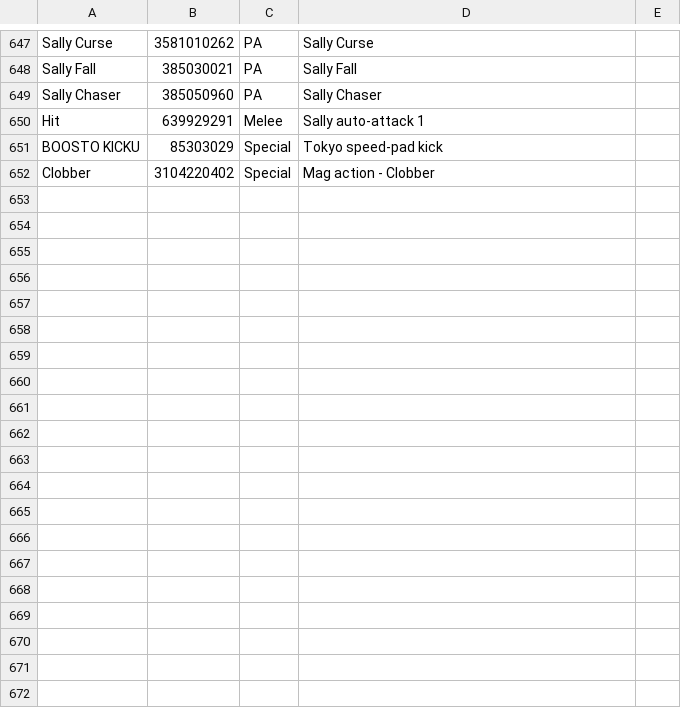
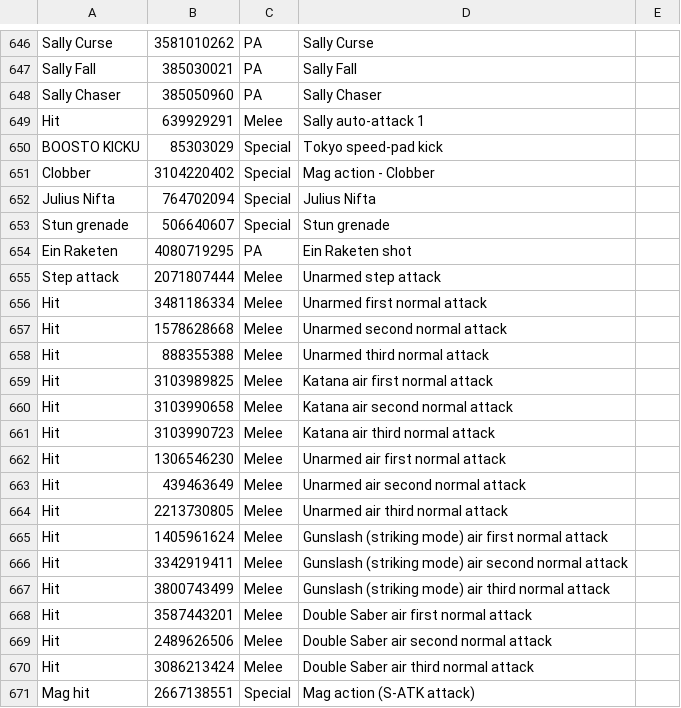
Before and after one commit to VariantXYZ/PSO2ACT, a CSV file: PSO2ACT/skills.csv, drawn as a sheet; only a part is shown, gaps mark what is left out; the diff covers the shown part only; the diff names each change by its address in the sheet, - before the commit and + after, or states it on an @@ line.

Commit message:
Update skills.csv

```diff
--- a/PSO2ACT/skills.csv
+++ b/PSO2ACT/skills.csv
+row 652: Julius Nifta | 764702094 | Special | Julius Nifta
+row 653: Stun grenade | 506640607 | Special | Stun grenade
+row 654: Ein Raketen | 4080719295 | PA | Ein Raketen shot
+row 655: Step attack | 2071807444 | Melee | Unarmed step attack
+row 656: Hit | 3481186334 | Melee | Unarmed first normal attack
+row 657: Hit | 1578628668 | Melee | Unarmed second normal attack
+row 658: Hit | 888355388 | Melee | Unarmed third normal attack
+row 659: Hit | 3103989825 | Melee | Katana air first normal attack
+row 660: Hit | 3103990658 | Melee | Katana air second normal attack
+row 661: Hit | 3103990723 | Melee | Katana air third normal attack
+row 662: Hit | 1306546230 | Melee | Unarmed air first normal attack
+row 663: Hit | 439463649 | Melee | Unarmed air second normal attack
+row 664: Hit | 2213730805 | Melee | Unarmed air third normal attack
+row 665: Hit | 1405961624 | Melee | Gunslash (striking mode) air first normal attack
+row 666: Hit | 3342919411 | Melee | Gunslash (striking mode) air second normal attack
+row 667: Hit | 3800743499 | Melee | Gunslash (striking mode) air third normal attack
+row 668: Hit | 3587443201 | Melee | Double Saber air first normal attack
+row 669: Hit | 2489626506 | Melee | Double Saber air second normal attack
+row 670: Hit | 3086213424 | Melee | Double Saber air third normal attack
+row 671: Mag hit | 2667138551 | Special | Mag action (S-ATK attack)
```
Also changed, not shown: 19 added rows and 1 removed row elsewhere in this file.
